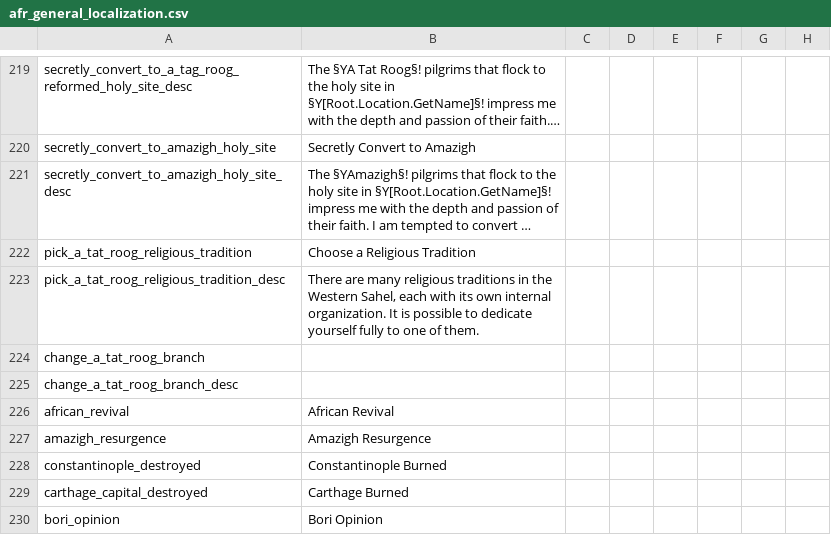
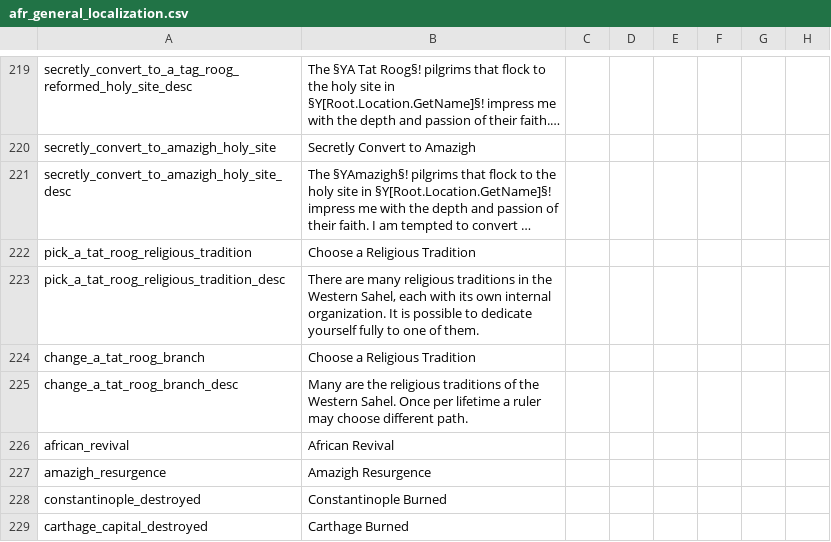
Before and after one commit to faiuwle/CK2AfricanReligionsMod, a CSV file: AfricanReligions/localisation/afr_general_localization.csv, drawn as a sheet; only a part is shown, gaps mark what is left out; the shorter side is filled out with more unchanged rows; long unchanged cells end in …; the diff names each change by its address in the sheet, - before the commit and + after, or states it on an @@ line.

Commit message:
Localized decision to change branches

```diff
--- a/AfricanReligions/localisation/afr_general_localization.csv
+++ b/AfricanReligions/localisation/afr_general_localization.csv
-B224: (empty)
+B224: Choose a Religious Tradition
-B225: (empty)
+B225: Many are the religious traditions of the Western Sahel. Once per lifetime a ruler may choose different path.
```
